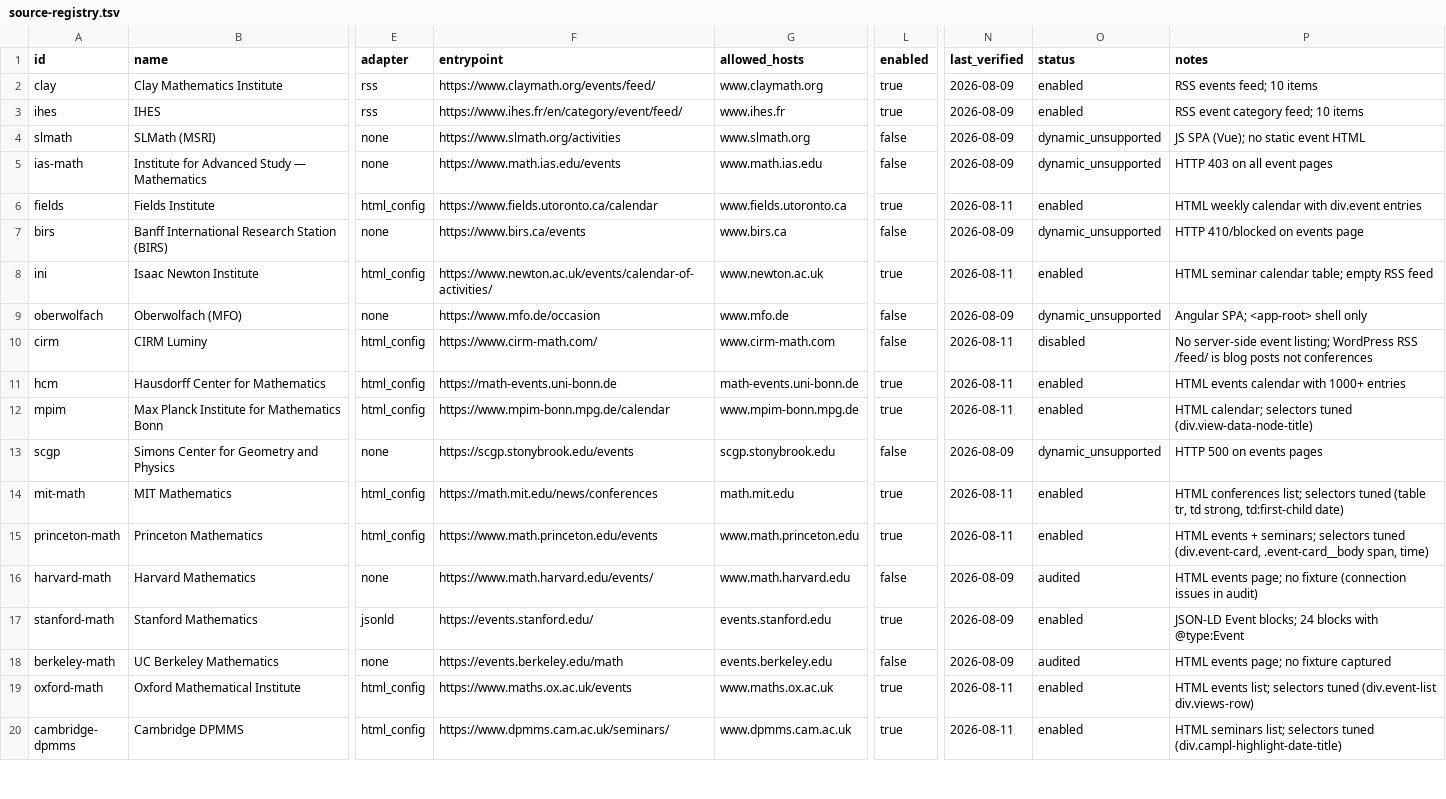
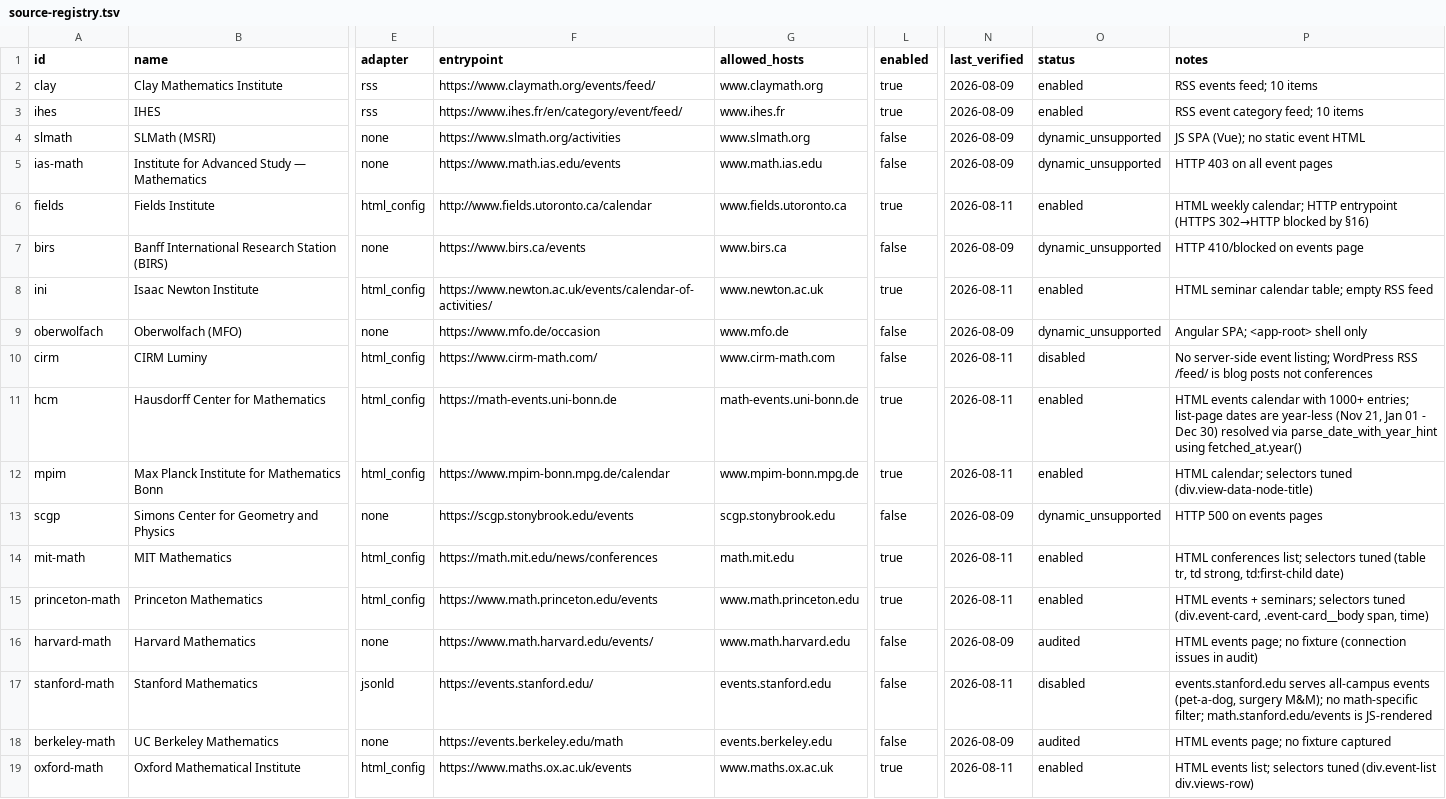
Before and after one commit to Develata/math_talk_radar, a TSV file: docs/registry/source-registry.tsv, drawn as a sheet; only a part is shown, gaps mark what is left out; the shorter side is filled out with more unchanged rows; the diff names each change by its address in the sheet, - before the commit and + after, or states it on an @@ line.

Commit message:
fix(fetch,adapters,core): resolve fields redirect, ams-calendar encoding, hcm year-hint; disable stanford-math (ADR-0007)
- fields: entrypoint https://→http:// to bypass HTTPS→HTTP 302 blocked by §16
- ams-calendar: doc_body strict from_utf8 → utf8_chunks with U+FFFD replacement
  (fixes ISO-8859-1 parse_error)
- stanford-math: disabled — events.stanford.edu serves all-campus garbage
  (pet-a-dog, surgery M&M); no math filter on Localist platform
- hcm: add parse_date_with_year_hint(text, year) to radar-core::date for
  year-less list-page dates ("Nov 21", "Jan 01 - Dec 30"); adapters pass
  fetched_at.year() as hint; cross-month ranges roll end to year+1
- ADR-0007: lower §18 adapter-kind baseline from ≥3 to ≥2 (v0.1; json_ld
  adapter retained, awaiting qualified source); xtask check threshold updated
- Live smoke: fields 0→2 events, ams-calendar 0→87, hcm 0%→100% dated
- Gate: fmt+clippy+test(282)+xtask check+check-matrix all green

```diff
--- a/docs/registry/source-registry.tsv
+++ b/docs/registry/source-registry.tsv
-F6 (entrypoint): https://www.fields.utoronto.ca/calendar
+F6 (entrypoint): http://www.fields.utoronto.ca/calendar
-P6 (notes): HTML weekly calendar with div.event entries
+P6 (notes): HTML weekly calendar; HTTP entrypoint (HTTPS 302→HTTP blocked by §16)
-P11 (notes): …with 1000+ entries
+P11 (notes): …with 1000+ entries; list-page dates are year-less (Nov 21, Jan 01 - Dec 30) resolved via parse_date_with_year_hint using fetched_at.year()
-L17 (enabled): true
+L17 (enabled): false
-N17 (last_verified): 2026-08-09
+N17 (last_verified): 2026-08-11
-O17 (status): enabled
+O17 (status): disabled
-P17 (notes): JSON-LD Event blocks; 24 blocks with @type:Event
+P17 (notes): events.stanford.edu serves all-campus events (pet-a-dog, surgery M&M); no math-specific filter; math.stanford.edu/events is JS-rendered
```
Also changed, not shown: 11 other files.
